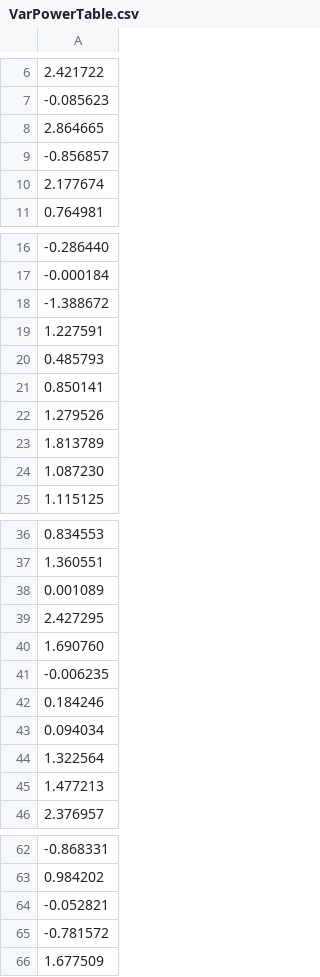
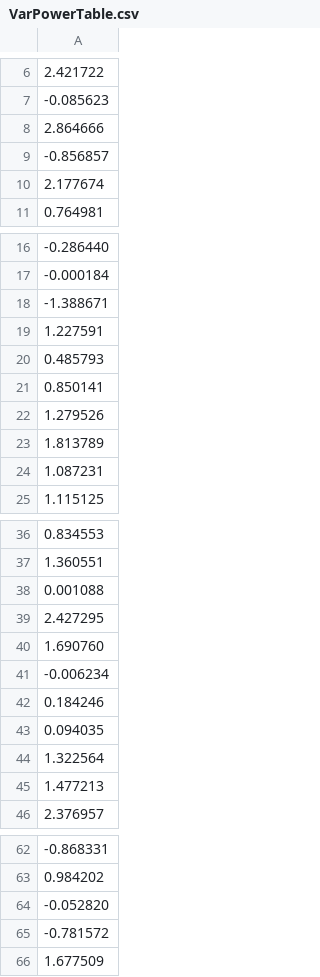
Before and after one commit to Areag0d/Projet-Prog-TRIDEL, a CSV file: VarPowerTable.csv, drawn as a sheet; only a part is shown, gaps mark what is left out; the diff covers the shown part only.

```diff
--- a/VarPowerTable.csv
+++ b/VarPowerTable.csv
@@ -7,3 +7,3 @@
 -0.085623
-2.864665
+2.864666
 -0.856857
@@ -17,3 +17,3 @@
 -0.000184
--1.388672
+-1.388671
 1.227591
@@ -23,3 +23,3 @@
 1.813789
-1.087230
+1.087231
 1.115125
@@ -37,8 +37,8 @@
 1.360551
-0.001089
+0.001088
 2.427295
 1.690760
--0.006235
+-0.006234
 0.184246
-0.094034
+0.094035
 1.322564
@@ -63,3 +63,3 @@
 0.984202
--0.052821
+-0.052820
 -0.781572
```
Also changed, not shown: 14 edited cells elsewhere in this file, FuelNeededDay.csv, wasteDayLst.csv, 3 other files.
